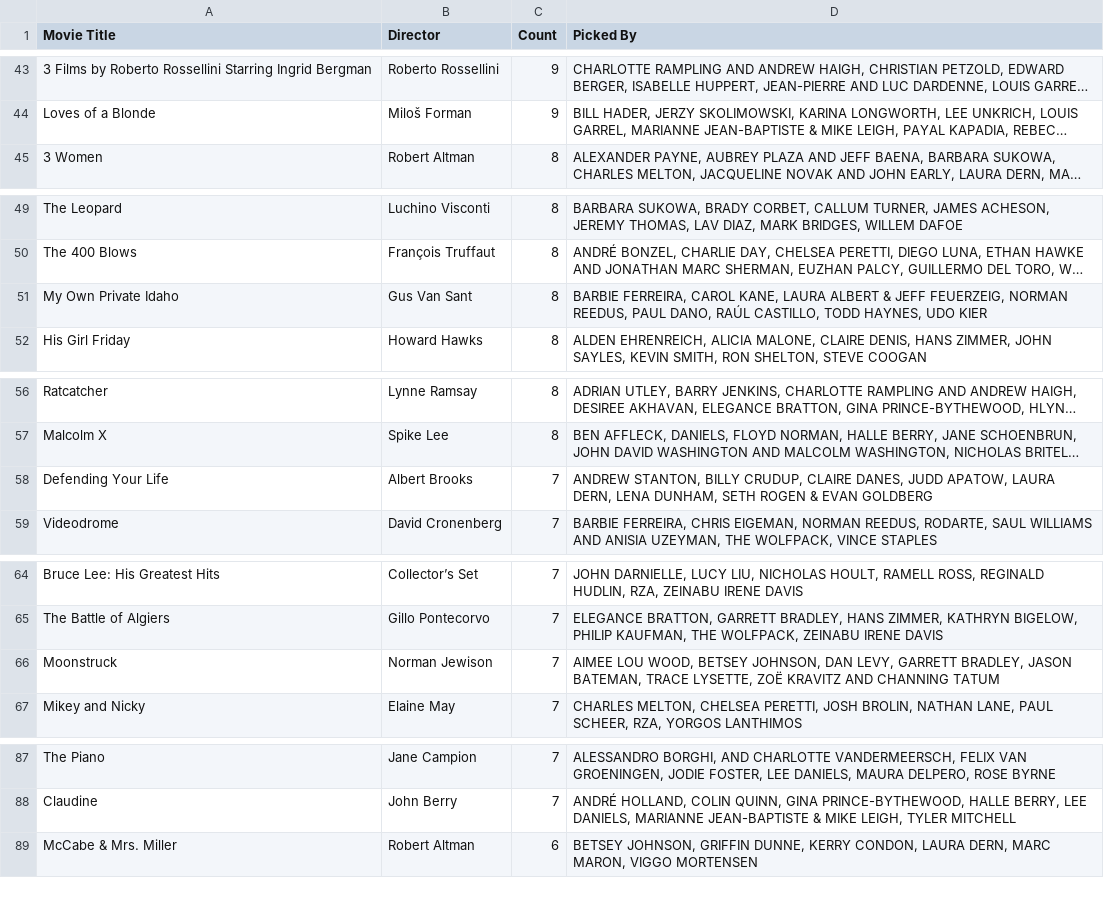
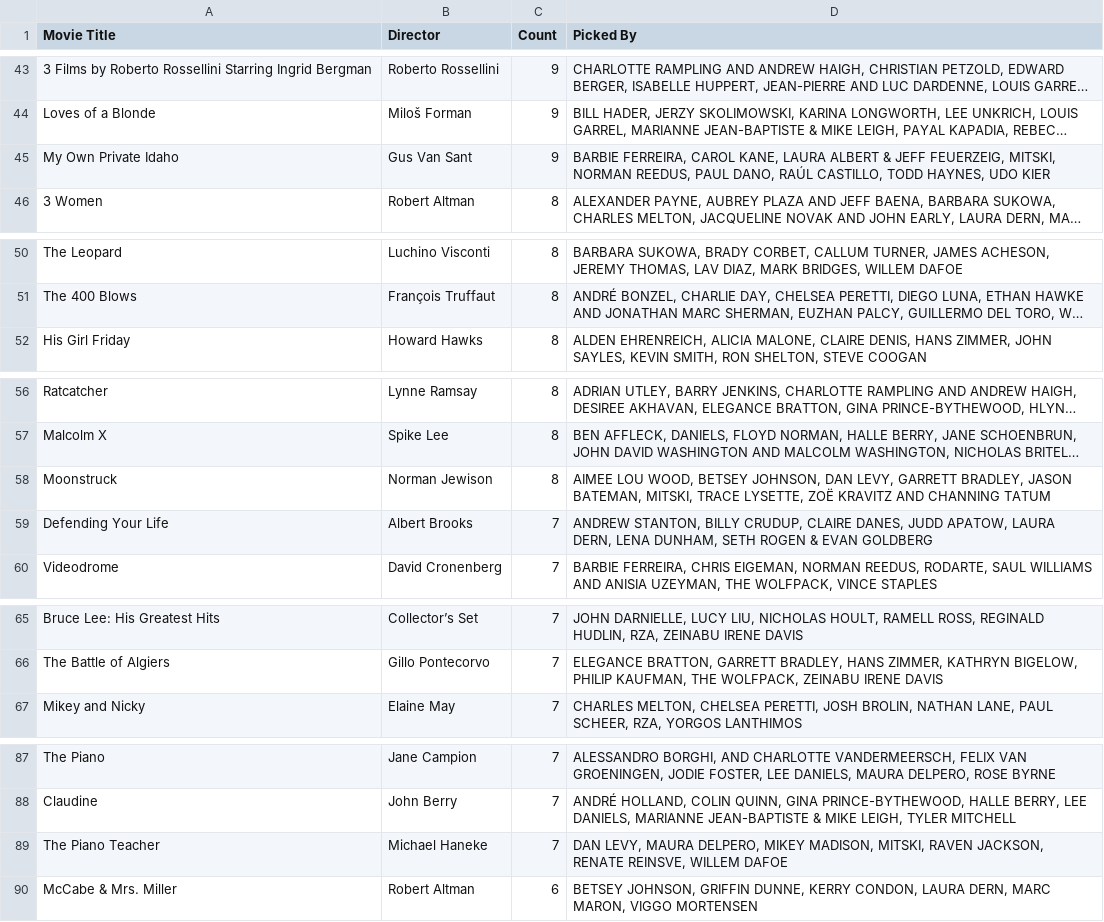
Before and after one commit to cfsima/criterionclosetpickspicks, a CSV file: docs/closet_picks.csv, drawn as a sheet; only a part is shown, gaps mark what is left out; long unchanged cells end in …; removed rows and columns are numbered as before the commit, all else as after; the diff covers the shown part only; the diff names each change by its address in the sheet, - before the commit and + after, or states it on an @@ line.

```diff
--- a/docs/closet_picks.csv
+++ b/docs/closet_picks.csv
+row 45: My Own Private Idaho | Gus Van Sant | 9 | BARBIE FERREIRA, CAROL KANE, LAURA ALBERT & JEFF FEUERZEIG, MITSKI, NORMAN REEDUS, PAUL DANO, RAÚL CASTILLO, TODD HAYNES, UDO KIER
-row 51: My Own Private Idaho | Gus Van Sant | 8 | BARBIE FERREIRA, CAROL KANE, LAURA ALBERT & JEFF FEUERZEIG, NORMAN REEDUS, PAUL DANO, RAÚL CASTILLO, TODD HAYNES, UDO KIER
+row 58: Moonstruck | Norman Jewison | 8 | AIMEE LOU WOOD, BETSEY JOHNSON, DAN LEVY, GARRETT BRADLEY, JASON BATEMAN, MITSKI, TRACE LYSETTE, ZOË KRAVITZ AND CHANNING TATUM
-row 66: Moonstruck | Norman Jewison | 7 | AIMEE LOU WOOD, BETSEY JOHNSON, DAN LEVY, GARRETT BRADLEY, JASON BATEMAN, TRACE LYSETTE, ZOË KRAVITZ AND CHANNING TATUM
+row 89: The Piano Teacher | Michael Haneke | 7 | DAN LEVY, MAURA DELPERO, MIKEY MADISON, MITSKI, RAVEN JACKSON, RENATE REINSVE, WILLEM DAFOE
```
Also changed, not shown: 2 added rows and 3 removed rows elsewhere in this file, 1 other file.
